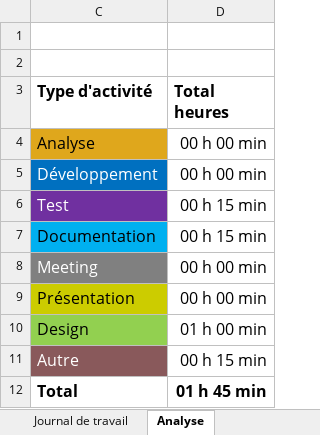
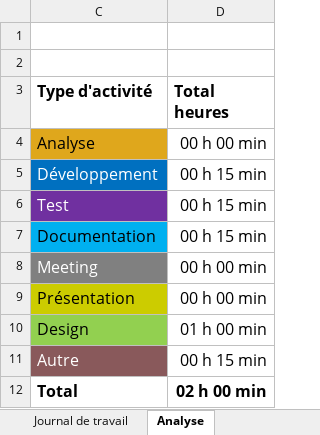
Before and after one commit to ThomNardou/P_Security, an Excel workbook: Journal-de-Travail_NardouThomas.xlsx, sheet Analyse, drawn as a sheet; values as stored, in another font and other column widths than the file's, no borders; charts and pictures not drawn; the diff names each change by its address in the sheet, - before the commit and + after, or states it on an @@ line.

```diff
--- a/Journal-de-Travail_NardouThomas.xlsx (sheet Analyse)
+++ b/Journal-de-Travail_NardouThomas.xlsx (sheet Analyse)
-D5 (Total heures): 00 h 00 min
+D5 (Total heures): 00 h 15 min
-D12 (Total heures): 01 h 45 min
+D12 (Total heures): 02 h 00 min
```
Also changed, not shown: sheet Journal de travail, hidden cells, charts or pictures, 14 other files.
